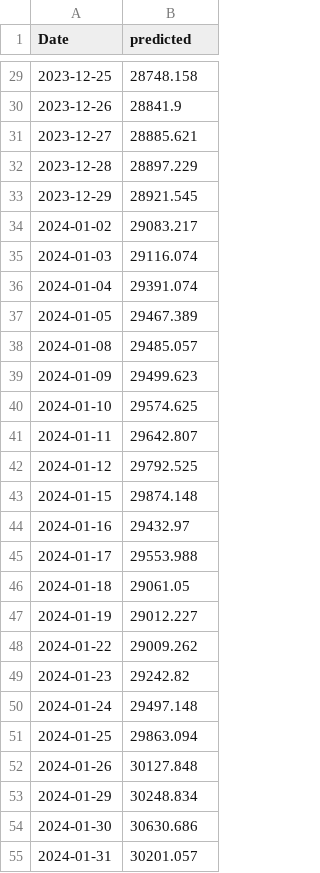
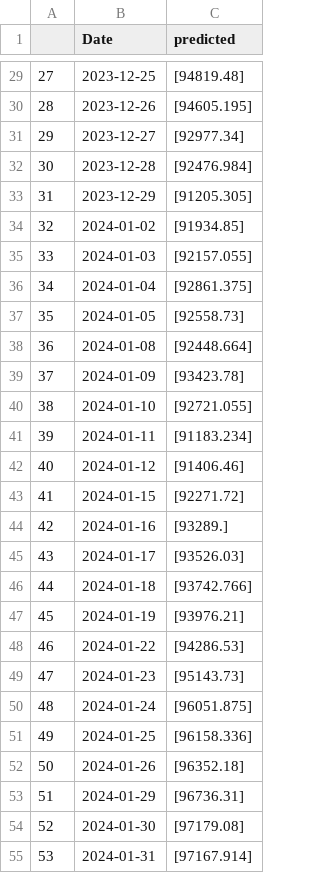
Before and after one commit to TTrungU/RLServer, a CSV file: STB_LSTMAttention_evaluate_result.csv, drawn as a sheet; only a part is shown, gaps mark what is left out; addresses are those after the commit; the diff covers the shown part only; the diff names each change by its address in the sheet, - before the commit and + after, or states it on an @@ line.

```diff
--- a/STB_LSTMAttention_evaluate_result.csv
+++ b/STB_LSTMAttention_evaluate_result.csv
+column A, rows 29-55: 27 | 28 | 29 | 30 | 31 | 32 | 33 | 34 | 35 | 36 | 37 | 38 | 39 | 40 | 41 | 42 | 43 | 44 | 45 | 46 | 47 | 48 | 49 | 50 | 51 | 52 | 53
-C29 (predicted): 28748.158
+C29 (predicted): [94819.48]
-C30 (predicted): 28841.9
+C30 (predicted): [94605.195]
-C31 (predicted): 28885.621
+C31 (predicted): [92977.34]
-C32 (predicted): 28897.229
+C32 (predicted): [92476.984]
-C33 (predicted): 28921.545
+C33 (predicted): [91205.305]
-C34 (predicted): 29083.217
+C34 (predicted): [91934.85]
-C35 (predicted): 29116.074
+C35 (predicted): [92157.055]
-C36 (predicted): 29391.074
+C36 (predicted): [92861.375]
-C37 (predicted): 29467.389
+C37 (predicted): [92558.73]
-C38 (predicted): 29485.057
+C38 (predicted): [92448.664]
-C39 (predicted): 29499.623
+C39 (predicted): [93423.78]
-C40 (predicted): 29574.625
+C40 (predicted): [92721.055]
-C41 (predicted): 29642.807
+C41 (predicted): [91183.234]
-C42 (predicted): 29792.525
+C42 (predicted): [91406.46]
-C43 (predicted): 29874.148
+C43 (predicted): [92271.72]
-C44 (predicted): 29432.97
+C44 (predicted): [93289.]
-C45 (predicted): 29553.988
+C45 (predicted): [93526.03]
-C46 (predicted): 29061.05
+C46 (predicted): [93742.766]
-C47 (predicted): 29012.227
+C47 (predicted): [93976.21]
-C48 (predicted): 29009.262
+C48 (predicted): [94286.53]
-C49 (predicted): 29242.82
+C49 (predicted): [95143.73]
-C50 (predicted): 29497.148
+C50 (predicted): [96051.875]
-C51 (predicted): 29863.094
+C51 (predicted): [96158.336]
-C52 (predicted): 30127.848
+C52 (predicted): [96352.18]
-C53 (predicted): 30248.834
+C53 (predicted): [96736.31]
-C54 (predicted): 30630.686
+C54 (predicted): [97179.08]
-C55 (predicted): 30201.057
+C55 (predicted): [97167.914]
```
Also changed, not shown: 95 edited cells elsewhere in this file, 11 other files.
